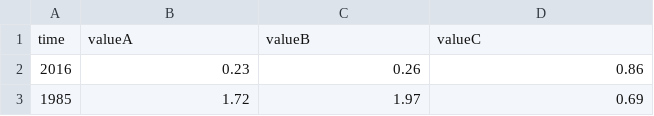
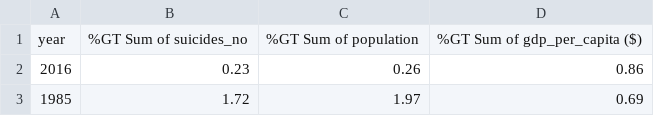
Before and after one commit to UKAXProject/suicide, a CSV file: datauday.csv, drawn as a sheet; only a part is shown; removed rows and columns are numbered as before the commit, all else as after; the diff names each change by its address in the sheet, - before the commit and + after, or states it on an @@ line.

Commit message:
Add files via upload

```diff
--- a/datauday.csv
+++ b/datauday.csv
-row 1: time | valueA | valueB | valueC
+row 1: year | %GT Sum of suicides_no | %GT Sum of population | %GT Sum of gdp_per_capita ($)
```
